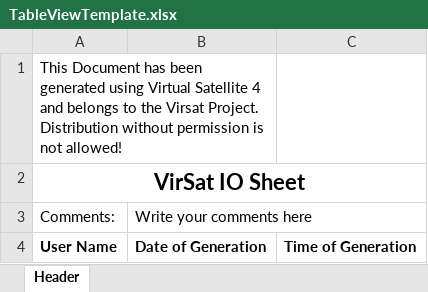
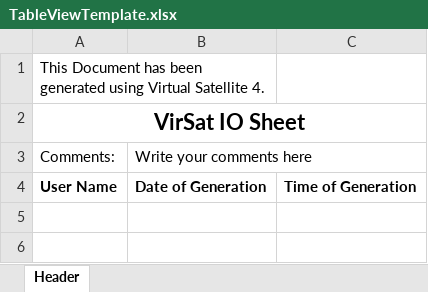
Before and after one commit to virtualsatellite/VirtualSatellite4-Core, an Excel workbook: de.dlr.sc.virsat.uiengine.ui/resources/TableViewTemplate.xlsx, sheet Header, drawn as a sheet; only a part is shown; the shorter side is filled out with more unchanged rows; values as stored, in another font and other column widths than the file's, no borders; charts and pictures not drawn; the diff names each change by its address in the sheet, - before the commit and + after, or states it on an @@ line.

Commit message:
Deleted the warning - (Task #455)
---
Task #455: Exported excel contains outdated warning

```diff
--- a/de.dlr.sc.virsat.uiengine.ui/resources/TableViewTemplate.xlsx (sheet Header)
+++ b/de.dlr.sc.virsat.uiengine.ui/resources/TableViewTemplate.xlsx (sheet Header)
-A1: …Virtual Satellite 4 and belongs to the Virsat Project. Distribution without permission is not allowed!
+A1: …Virtual Satellite 4.
```
Also changed, not shown: charts or pictures.
